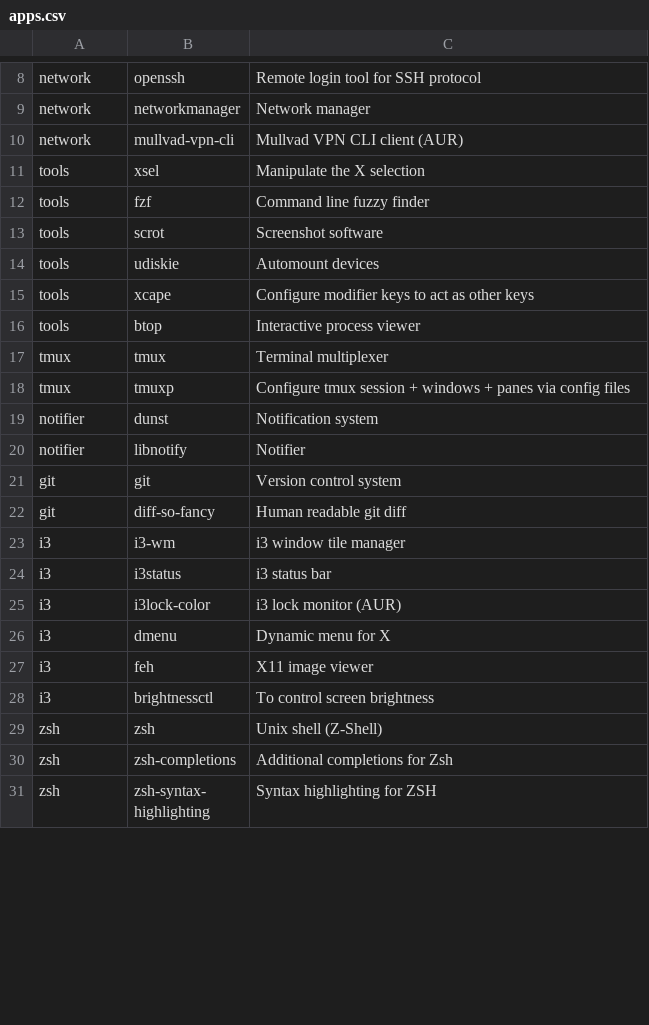
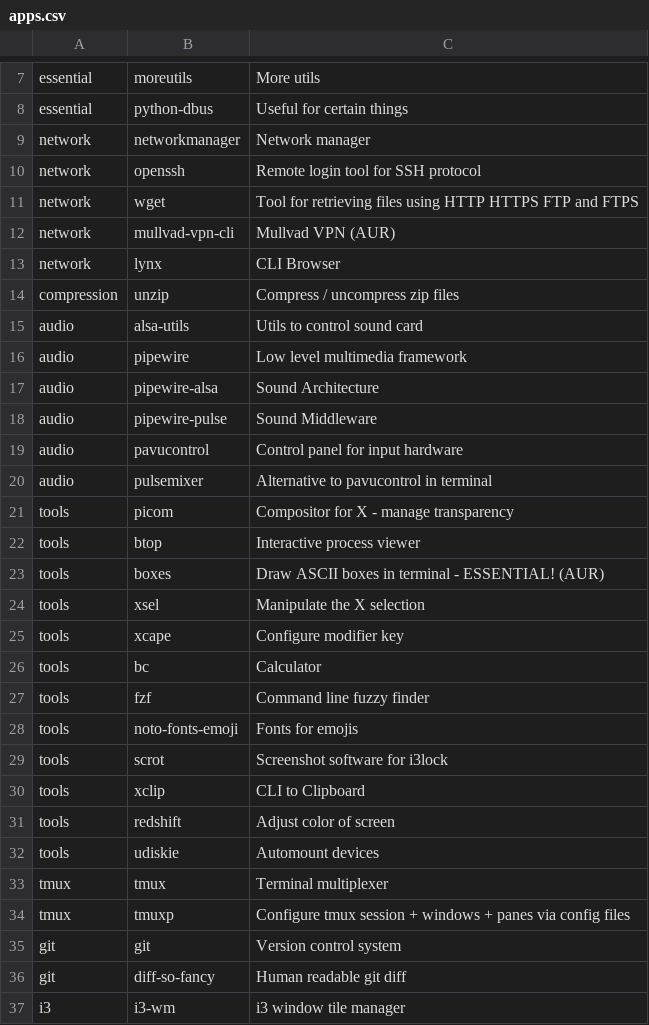
Before and after one commit to ForgottenScream/arch_installer, a CSV file: apps.csv, drawn as a sheet; only a part is shown, gaps mark what is left out; the shorter side is filled out with more unchanged rows; removed rows and columns are numbered as before the commit, all else as after; the diff covers the shown part only; the diff names each change by its address in the sheet, - before the commit and + after, or states it on an @@ line.

```diff
--- a/apps.csv
+++ b/apps.csv
+row 7: essential | moreutils | More utils
@@ row 3 moved to row 8: essential @@
+row 11: network | wget | Tool for retrieving files using HTTP HTTPS FTP and FTPS
-C12: Mullvad VPN CLI client (AUR)
+C12: Mullvad VPN (AUR)
+row 13: network | lynx | CLI Browser
+row 14: compression | unzip | Compress / uncompress zip files
+row 15: audio | alsa-utils | Utils to control sound card
+row 16: audio | pipewire | Low level multimedia framework
+row 17: audio | pipewire-alsa | Sound Architecture
+row 18: audio | pipewire-pulse | Sound Middleware
+row 19: audio | pavucontrol | Control panel for input hardware
+row 20: audio | pulsemixer | Alternative to pavucontrol in terminal
+row 21: tools | picom | Compositor for X - manage transparency
@@ row 16 moved to row 22: tools @@
+row 23: tools | boxes | Draw ASCII boxes in terminal - ESSENTIAL! (AUR)
+row 25: tools | xcape | Configure modifier key
+row 26: tools | bc | Calculator
+row 28: tools | noto-fonts-emoji | Fonts for emojis
-C29: Screenshot software
+C29: Screenshot software for i3lock
+row 30: tools | xclip | CLI to Clipboard
+row 31: tools | redshift | Adjust color of screen
-row 15: tools | xcape | Configure modifier keys to act as other keys
-row 19: notifier | dunst | Notification system
-row 20: notifier | libnotify | Notifier
```
Also changed, not shown: 24 added rows, 14 removed rows, 2 moved rows and 3 edited cells elsewhere in this file.
